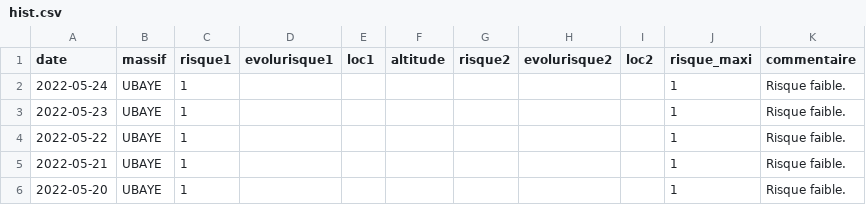
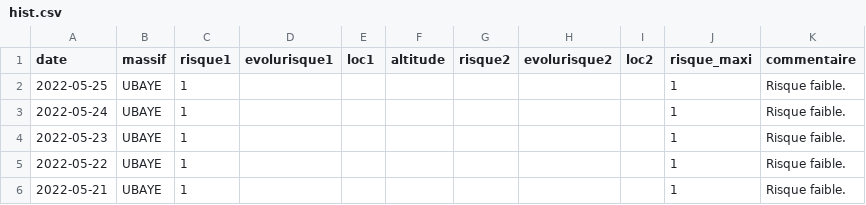
Before and after one commit to qloridant/meteofrance_bra_hist, a CSV file: src/data/UBAYE/hist.csv, drawn as a sheet; only a part is shown; the shorter side is filled out with more unchanged rows.

Commit message:
Daily automatic file update

```diff
--- a/src/data/UBAYE/hist.csv
+++ b/src/data/UBAYE/hist.csv
@@ -1,2 +1,3 @@
 date, massif, risque1, evolurisque1, loc1, altitude, risque2, evolurisque2, loc2, risque_maxi, commentaire
+2022-05-25,UBAYE,1,,,,,,,1,Risque faible.
 2022-05-24,UBAYE,1,,,,,,,1,Risque faible.
```
